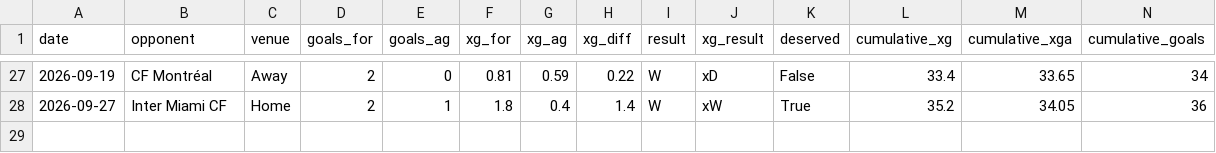
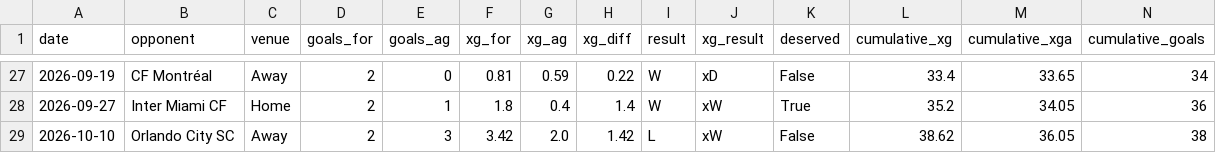
Before and after one commit to jakefraser04/ColumbusCrewxG, a CSV file: data/processed/2026/crew_match_xg.csv, drawn as a sheet; only a part is shown, gaps mark what is left out; rows hold the shown columns only; the diff names each change by its address in the sheet, - before the commit and + after, or states it on an @@ line.

```diff
--- a/data/processed/2026/crew_match_xg.csv
+++ b/data/processed/2026/crew_match_xg.csv
+row 29: 2026-10-10 | Orlando City SC | Away | 2 | 3 | 3.42 | 2.0 | 1.42 | L | xW | False | 38.62 | 36.05 | 38
```
Also changed, not shown: 6 other files.
